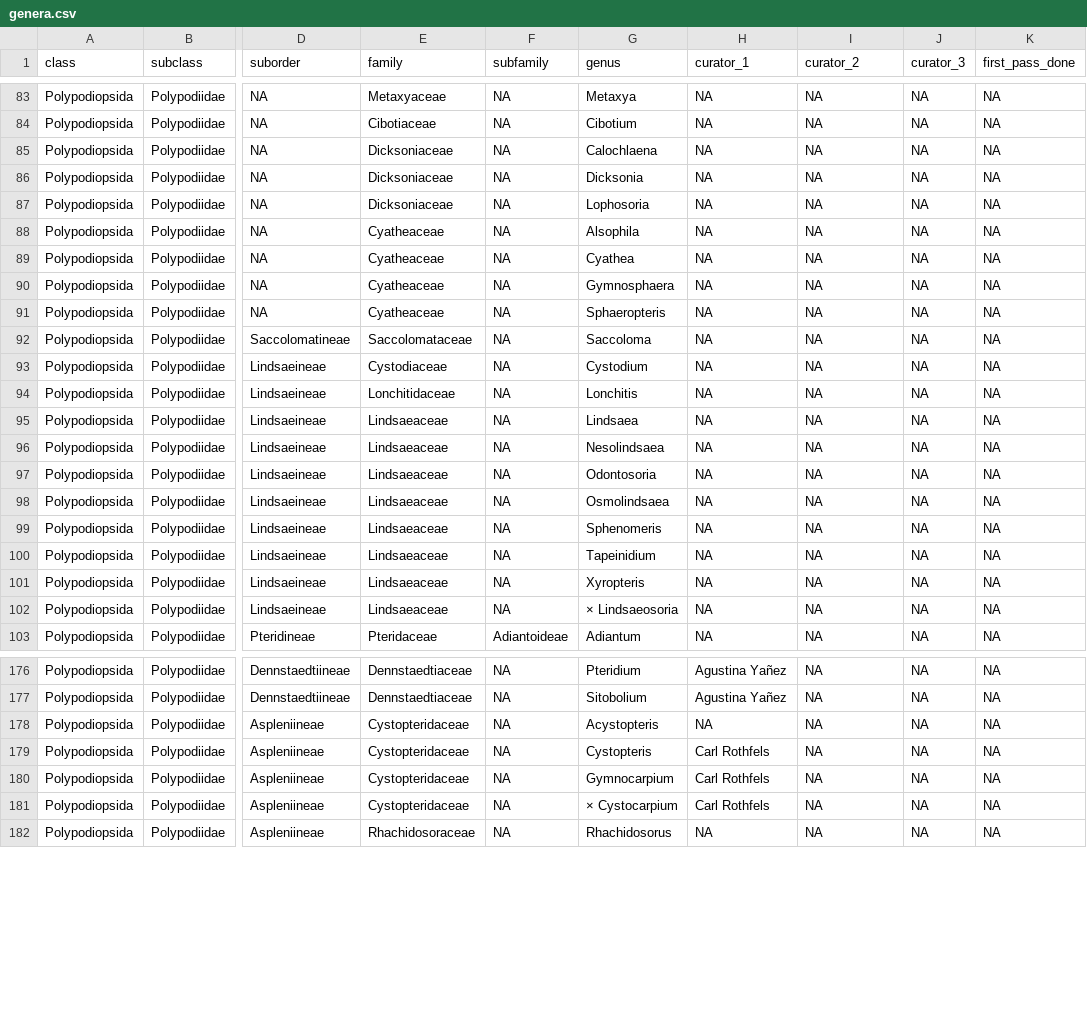
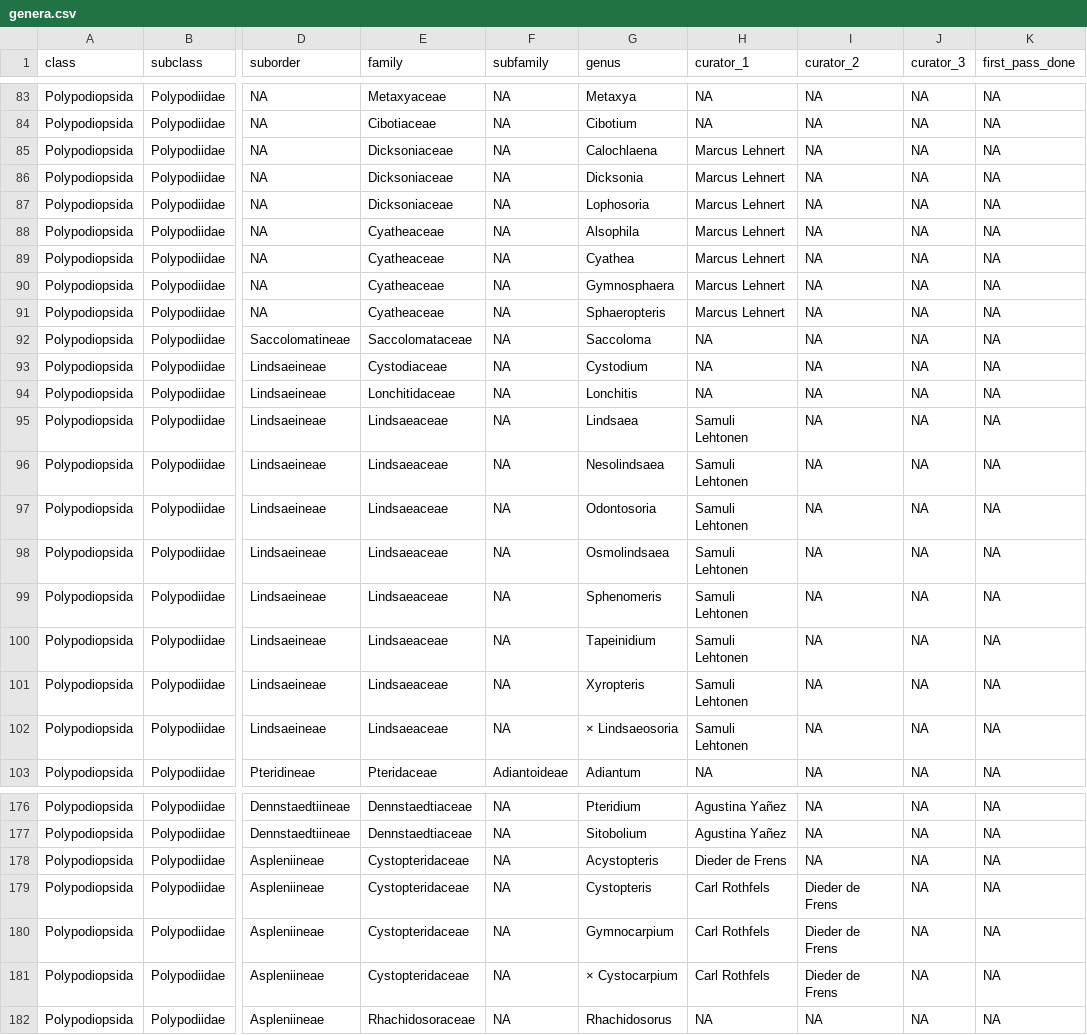
Before and after one commit to pteridogroup/ppg-curators, a CSV file: data/genera.csv, drawn as a sheet; only a part is shown, gaps mark what is left out; the diff covers the shown part only; the diff names each change by its address in the sheet, - before the commit and + after, or states it on an @@ line.

```diff
--- a/data/genera.csv
+++ b/data/genera.csv
-H85:H91 (curator_1): NA
+H85:H91 (curator_1): Marcus Lehnert
-H95:H102 (curator_1): NA
+H95:H102 (curator_1): Samuli Lehtonen
-H178 (curator_1): NA
+H178 (curator_1): Dieder de Frens
-I179:I181 (curator_2): NA
+I179:I181 (curator_2): Dieder de Frens
```
Also changed, not shown: 15 edited cells elsewhere in this file, data/curators.csv.
